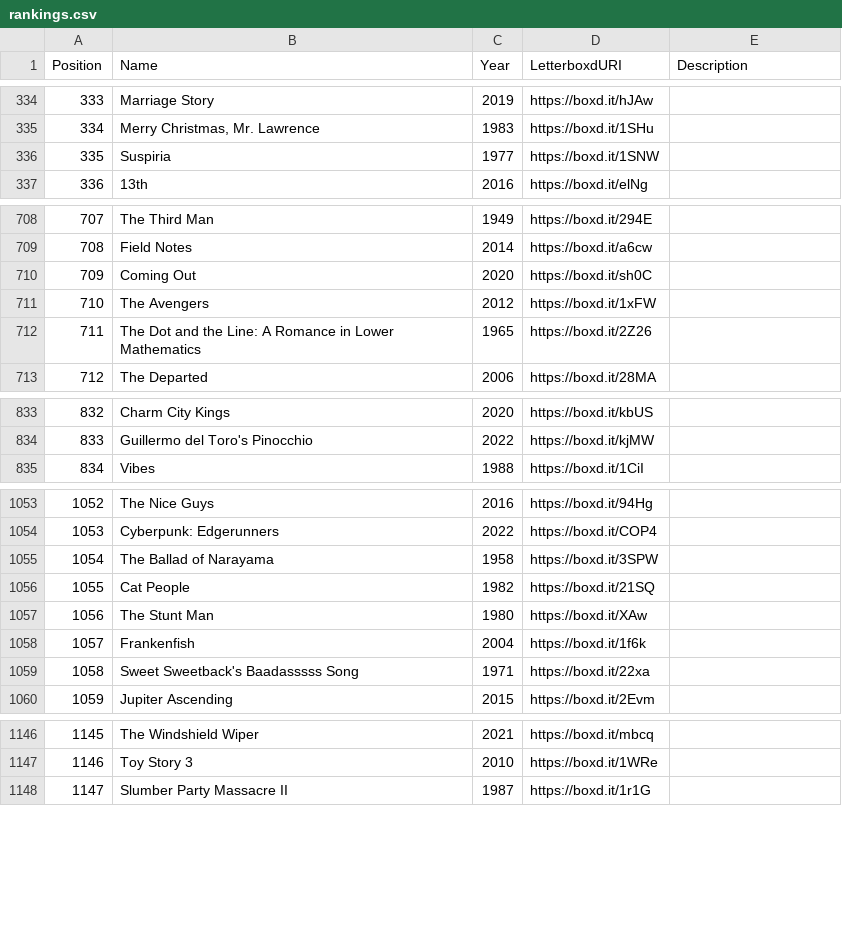
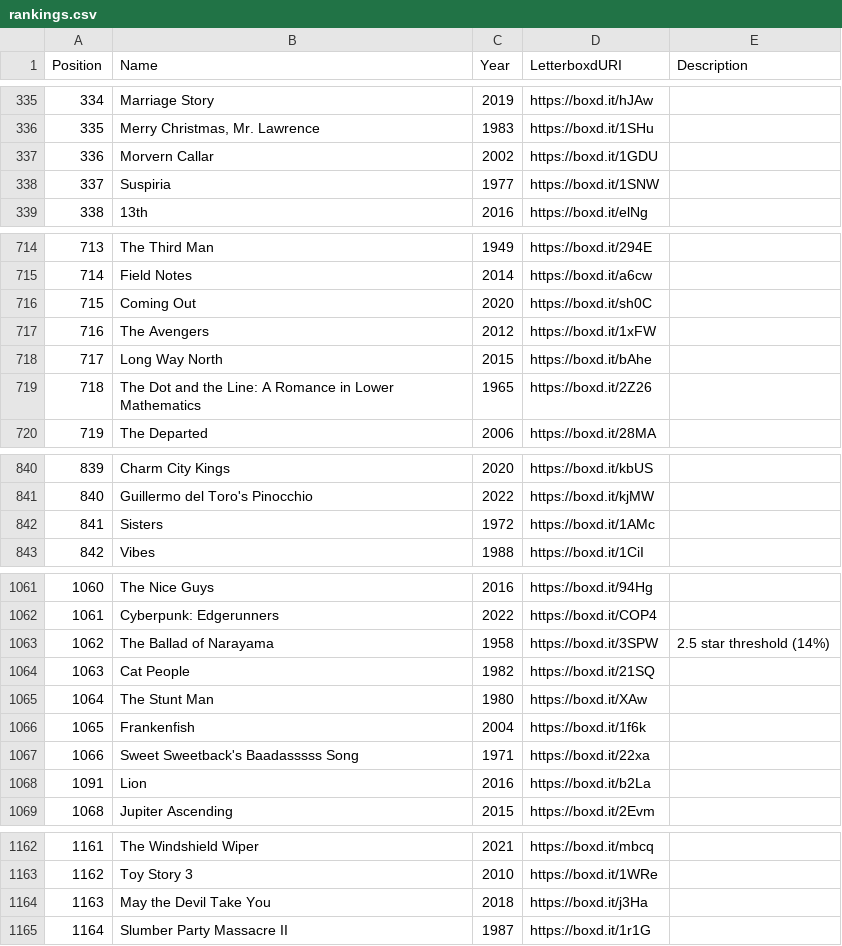
Before and after one commit to MrHen/movie-sorter, a CSV file: rankings.csv, drawn as a sheet; only a part is shown, gaps mark what is left out; addresses are those after the commit; the diff covers the shown part only; the diff names each change by its address in the sheet, - before the commit and + after, or states it on an @@ line.

```diff
--- a/rankings.csv
+++ b/rankings.csv
@@ column A (Position) renumbered from row 162 down @@
+row 337: 336 | Morvern Callar | 2002 | https://boxd.it/1GDU
+row 718: 717 | Long Way North | 2015 | https://boxd.it/bAhe
+row 842: 841 | Sisters | 1972 | https://boxd.it/1AMc
-E1063 (Description): (empty)
+E1063 (Description): 2.5 star threshold (14%)
+row 1068: 1091 | Lion | 2016 | https://boxd.it/b2La
+row 1164: 1163 | May the Devil Take You | 2018 | https://boxd.it/j3Ha
```
Also changed, not shown: 20 added rows, 1 removed row and 15 edited cells elsewhere in this file, 2 other files.
